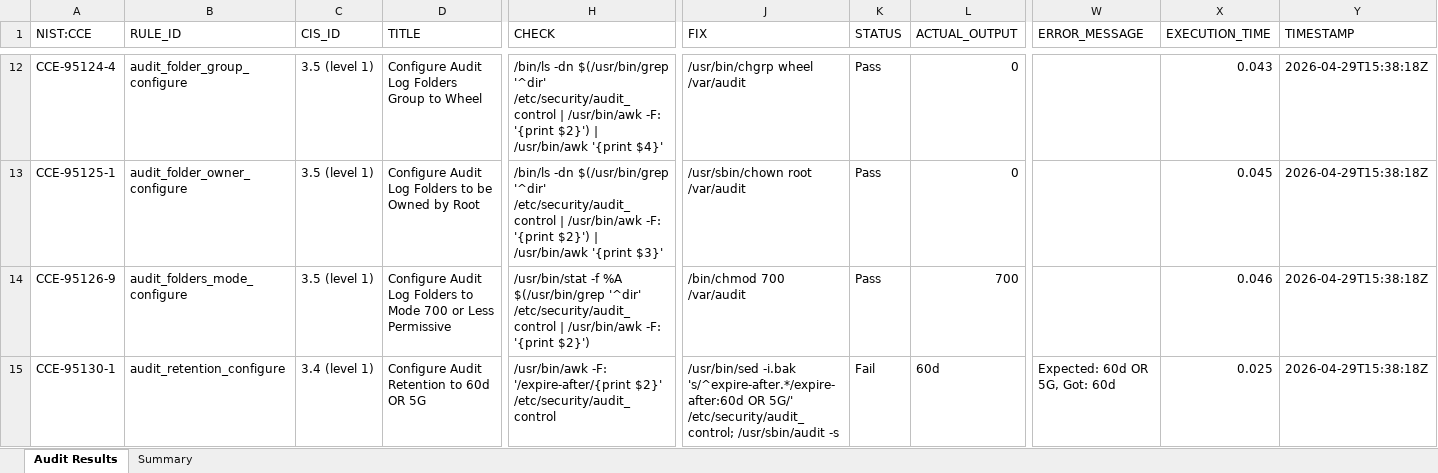
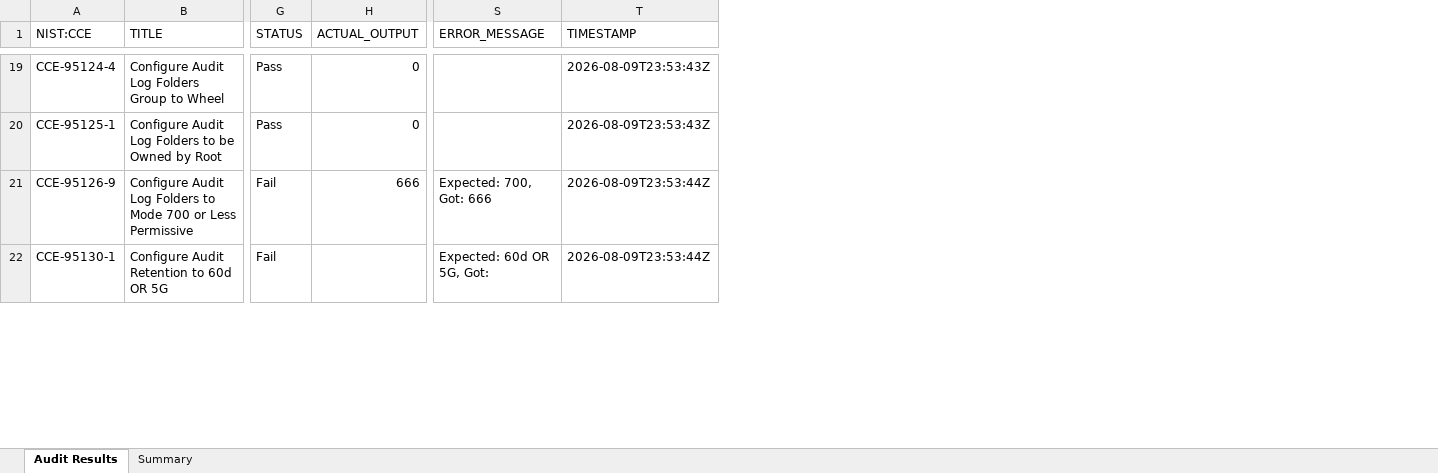
Before and after one commit to MACE-App/MACE, an Excel workbook: example_outputs/Audit_Report_Example.xlsx, sheet Audit Results, drawn as a sheet; only a part is shown, gaps mark what is left out; values as stored, in another font and other column widths than the file's, no cell formats; table styles not drawn; removed rows and columns are numbered as before the commit, all else as after; the diff covers the shown part only; the diff names each change by its address in the sheet, - before the commit and + after, or states it on an @@ line.

```diff
--- a/example_outputs/Audit_Report_Example.xlsx (sheet Audit Results)
+++ b/example_outputs/Audit_Report_Example.xlsx (sheet Audit Results)
-column B (RULE_ID), rows 12-15: audit_folder_group_configure | audit_folder_owner_configure | audit_folders_mode_configure | audit_retention_configure
-column C (CIS_ID), rows 12-15: 3.5 (level 1) | 3.5 (level 1) | 3.5 (level 1) | 3.4 (level 1)
-column H (CHECK), rows 12-15: /bin/ls -dn $(/usr/bin/grep '^dir' /etc/security/audit_control | /usr/bin/awk -F: '{print $2}') | /usr/bin/awk '{print $4}' | /bin/ls -dn $(/usr/bin/grep '^dir' /etc/security/audit_control | /usr/bin/awk -F: '{print $2}') | /usr/bin/awk '{print $3}' | /usr/bin/stat -f %A $(/usr/bin/grep '^dir' /etc/security/audit_control | /usr/bin/awk -F: '{print $2}') | /usr/bin/awk -F: '/expire-after/{print $2}' /etc/security/audit_control
-column J (FIX), rows 12-15: /usr/bin/chgrp wheel /var/audit | /usr/sbin/chown root /var/audit | /bin/chmod 700 /var/audit | /usr/bin/sed -i.bak 's/^expire-after.*/expire-after:60d OR 5G/' /etc/security/audit_control; /usr/sbin/audit -s
-column X (EXECUTION_TIME), rows 12-15: 0.043 | 0.045 | 0.046 | 0.025
-T19:T20 (TIMESTAMP): 2026-04-29T15:38:18Z
+T19:T20 (TIMESTAMP): 2026-08-09T23:53:43Z
-G21 (STATUS): Pass
+G21 (STATUS): Fail
-H21 (ACTUAL_OUTPUT): 700
+H21 (ACTUAL_OUTPUT): 666
-S21 (ERROR_MESSAGE): (empty)
+S21 (ERROR_MESSAGE): Expected: 700, Got: 666
-T21:T22 (TIMESTAMP): 2026-04-29T15:38:18Z
+T21:T22 (TIMESTAMP): 2026-08-09T23:53:44Z
-H22 (ACTUAL_OUTPUT): 60d
+H22 (ACTUAL_OUTPUT): (empty)
-S22 (ERROR_MESSAGE): Expected: 60d OR 5G, Got: 60d
+S22 (ERROR_MESSAGE): Expected: 60d OR 5G, Got:
```
Also changed, not shown: 23 added rows and 192 edited cells elsewhere in this sheet, sheet Summary, cell formats, example_outputs/Documentation_Example.xlsx, 13 other files.
